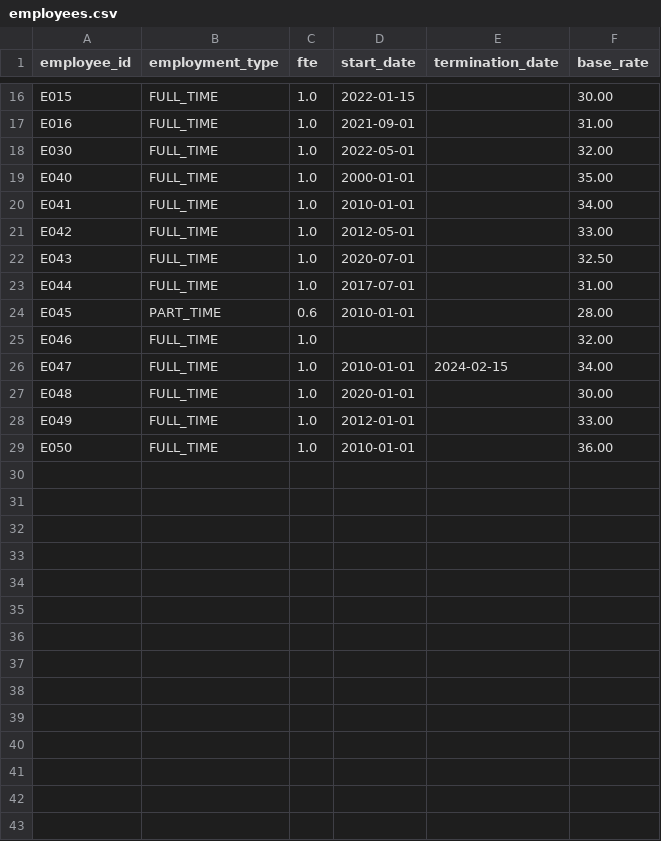
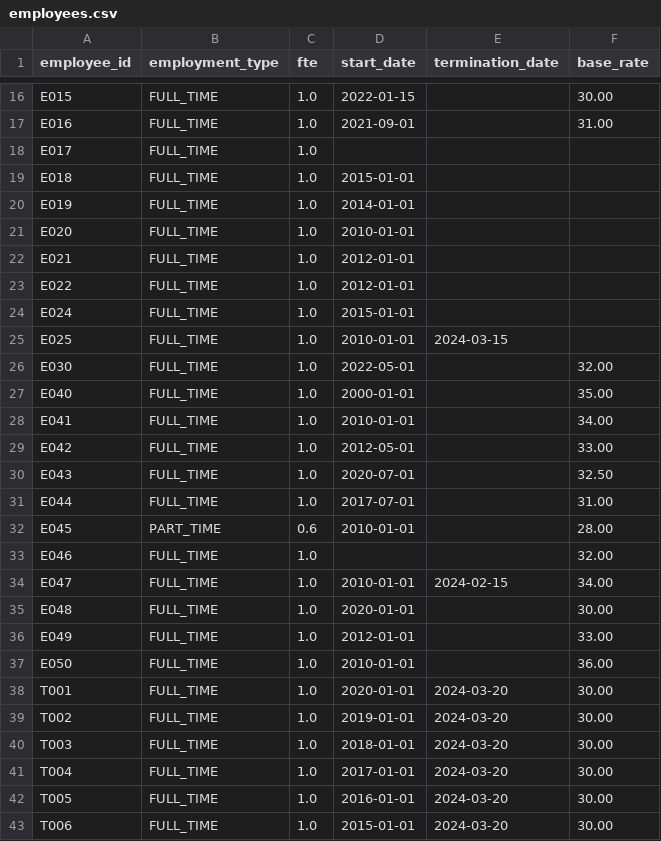
Before and after one commit to dcrops/payroll-diagnostics-engine, a CSV file: data/sample/employees.csv, drawn as a sheet; only a part is shown, gaps mark what is left out.

```diff
--- a/data/sample/employees.csv
+++ b/data/sample/employees.csv
@@ -17,2 +17,10 @@ E015,FULL_TIME,1.0,2022-01-15,,30.00
 E016,FULL_TIME,1.0,2021-09-01,,31.00
+E017,FULL_TIME,1.0,,,
+E018,FULL_TIME,1.0,2015-01-01,,
+E019,FULL_TIME,1.0,2014-01-01,,
+E020,FULL_TIME,1.0,2010-01-01,,
+E021,FULL_TIME,1.0,2012-01-01,,
+E022,FULL_TIME,1.0,2012-01-01,,
+E024,FULL_TIME,1.0,2015-01-01,,
+E025,FULL_TIME,1.0,2010-01-01,2024-03-15,
 E030,FULL_TIME,1.0,2022-05-01,,32.00
@@ -29 +37,7 @@ E049,FULL_TIME,1.0,2012-01-01,,33.00
 E050,FULL_TIME,1.0,2010-01-01,,36.00
+T001,FULL_TIME,1.0,2020-01-01,2024-03-20,30.00
+T002,FULL_TIME,1.0,2019-01-01,2024-03-20,30.00
+T003,FULL_TIME,1.0,2018-01-01,2024-03-20,30.00
+T004,FULL_TIME,1.0,2017-01-01,2024-03-20,30.00
+T005,FULL_TIME,1.0,2016-01-01,2024-03-20,30.00
+T006,FULL_TIME,1.0,2015-01-01,2024-03-20,30.00
```
Also changed, not shown: data/sample/balances_snapshot.csv, data/sample/leave_ledger.csv, 21 other files.
